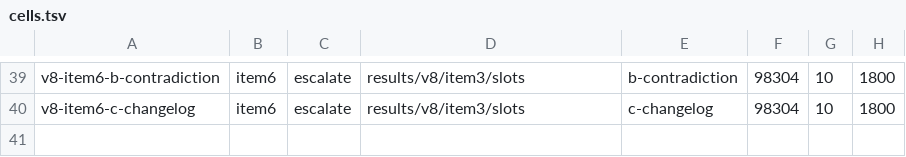
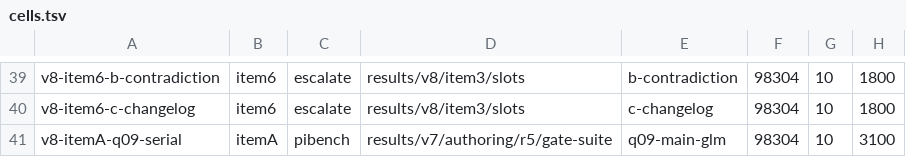
Before and after one commit to slbdotdev/local-llm-bench, a TSV file: ollama-bench/results/v8/cells.tsv, drawn as a sheet; only a part is shown, gaps mark what is left out.

Commit message:
promote q09 serial state cell

```diff
--- a/ollama-bench/results/v8/cells.tsv
+++ b/ollama-bench/results/v8/cells.tsv
@@ -40 +40,2 @@ v8-item6-b-contradiction	item6	escalate	results/v8/item3/slots	b-contradiction	9
 v8-item6-c-changelog	item6	escalate	results/v8/item3/slots	c-changelog	98304	10	1800
+v8-itemA-q09-serial	itemA	pibench	results/v7/authoring/r5/gate-suite	q09-main-glm	98304	10	3100
```
